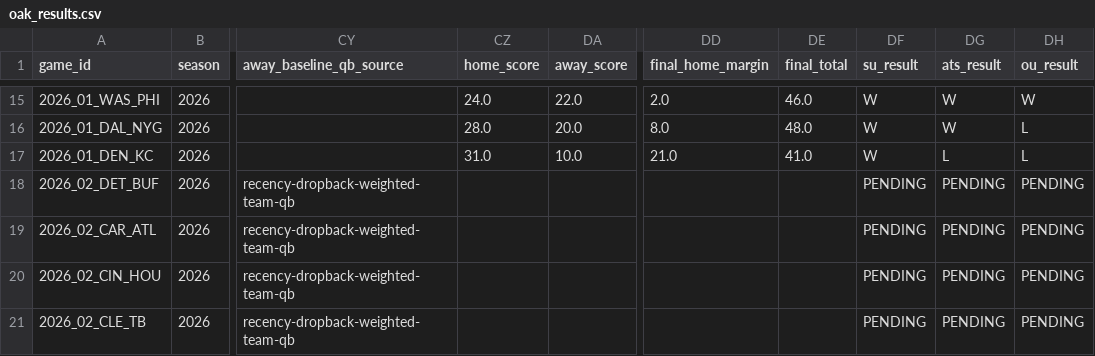
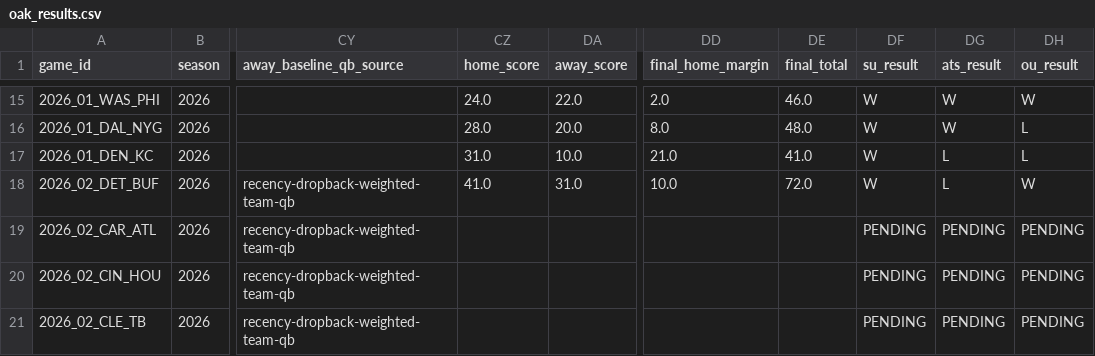
Before and after one commit to ikert4o17/Oak-NFL-Model, a CSV file: data/results/oak_results.csv, drawn as a sheet; only a part is shown, gaps mark what is left out; the diff names each change by its address in the sheet, - before the commit and + after, or states it on an @@ line.

```diff
--- a/data/results/oak_results.csv
+++ b/data/results/oak_results.csv
-CZ18 (home_score): (empty)
+CZ18 (home_score): 41.0
-DA18 (away_score): (empty)
+DA18 (away_score): 31.0
-DD18 (final_home_margin): (empty)
+DD18 (final_home_margin): 10.0
-DE18 (final_total): (empty)
+DE18 (final_total): 72.0
-DF18 (su_result): PENDING
+DF18 (su_result): W
-DG18 (ats_result): PENDING
+DG18 (ats_result): L
-DH18 (ou_result): PENDING
+DH18 (ou_result): W
```
Also changed, not shown: 9 other files.
